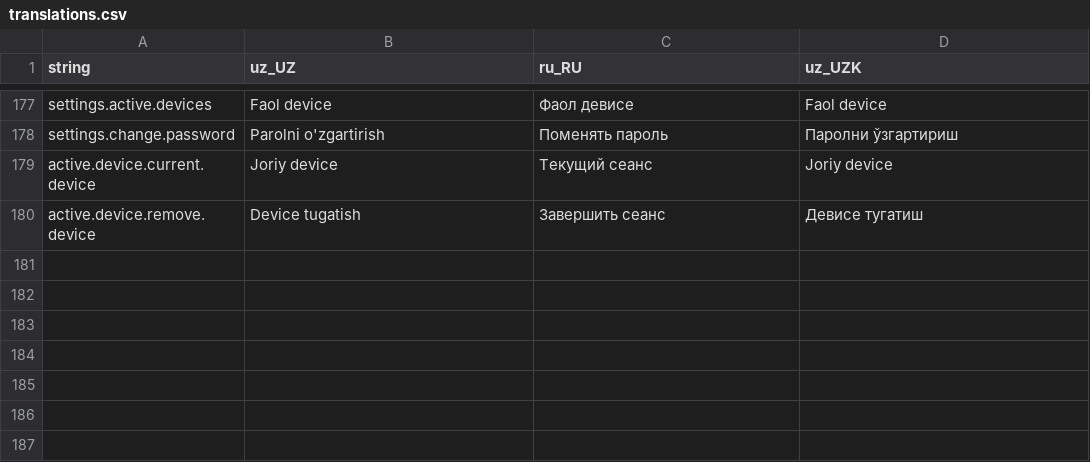
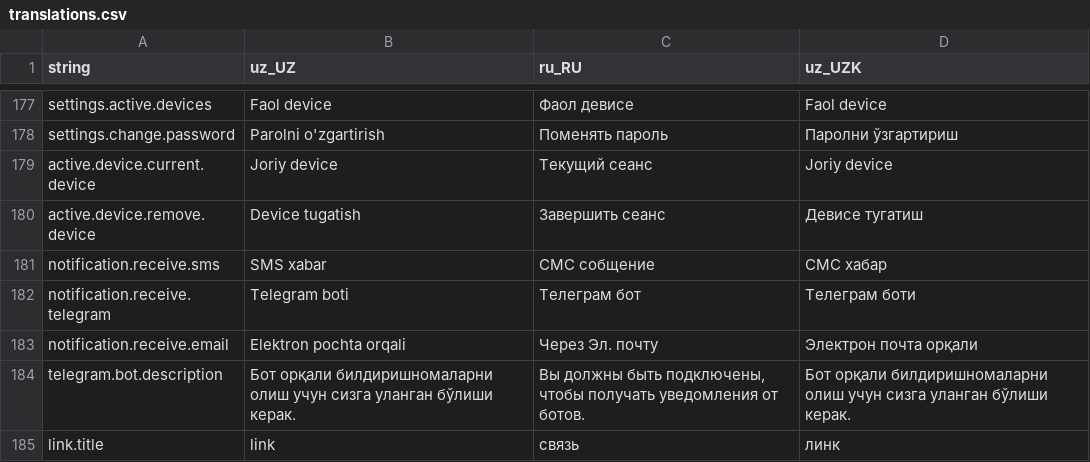
Before and after one commit to Hikmatullohprogramist/El-xizmati, a CSV file: assets/localization/translations.csv, drawn as a sheet; only a part is shown, gaps mark what is left out.

Commit message:
notification settings added

```diff
--- a/assets/localization/translations.csv
+++ b/assets/localization/translations.csv
@@ -180 +180,6 @@ active.device.current.device,Joriy device,Текущий сеанс,Joriy device
 active.device.remove.device,Device tugatish,Завершить сеанс,Девиcе тугатиш
+notification.receive.sms,SMS xabar,СМС собщение,СМС хабар
+notification.receive.telegram,Telegram boti,Телеграм бот,Телеграм боти
+notification.receive.email,Elektron pochta orqali,Через Эл. почту,Электрон почта орқали
+telegram.bot.description,Бот орқали билдиришномаларни олиш учун сизга уланган бўлиши керак.,"Вы должны быть подключены, чтобы получать уведомления от ботов.",Бот орқали билдиришномаларни олиш учун сизга уланган бўлиши керак.
+link.title,link,связь,линк
```
Also changed, not shown: 6 other files.
